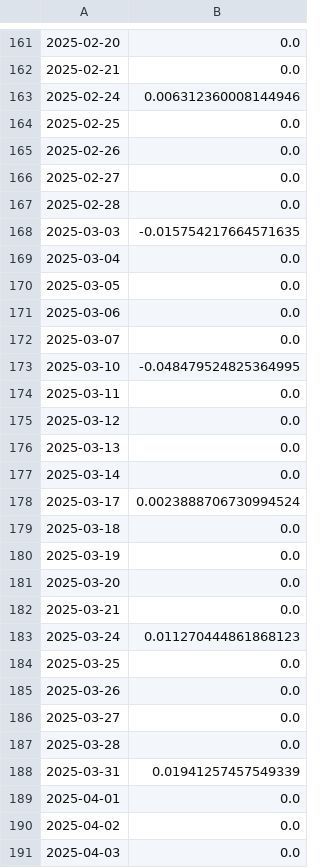
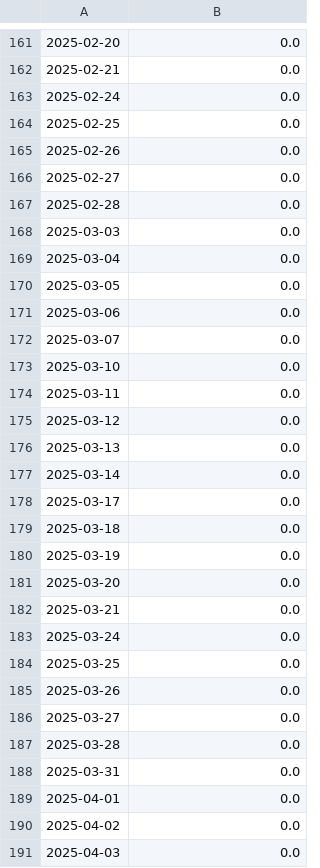
Before and after one commit to dbyter/finai, a CSV file: portfolio_returns.csv, drawn as a sheet; only a part is shown, gaps mark what is left out; the diff covers the shown part only; the diff names each change by its address in the sheet, - before the commit and + after, or states it on an @@ line.

```diff
--- a/portfolio_returns.csv
+++ b/portfolio_returns.csv
-B163: 0.006312360008144946
+B163: 0.0
-B168: -0.015754217664571635
+B168: 0.0
-B173: -0.048479524825364995
+B173: 0.0
-B178: 0.0023888706730994524
+B178: 0.0
-B183: 0.011270444861868123
+B183: 0.0
-B188: 0.01941257457549339
+B188: 0.0
```
Also changed, not shown: 7 added rows and 27 edited cells elsewhere in this file, 2 other files.
